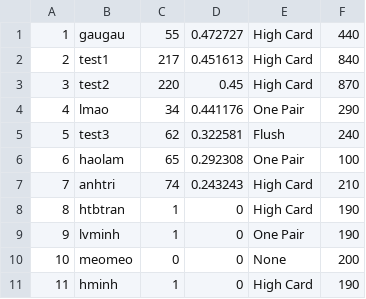
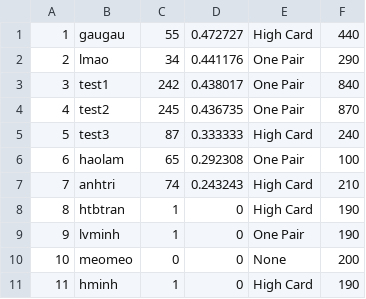
Before and after one commit to haolamnm/poker-game, a CSV file: include/storage/leaderboard.csv, drawn as a sheet; removed rows and columns are numbered as before the commit, all else as after; the diff names each change by its address in the sheet, - before the commit and + after, or states it on an @@ line.

```diff
--- a/include/storage/leaderboard.csv
+++ b/include/storage/leaderboard.csv
-row 2: 2 | test1 | 217 | 0.451613 | High Card | 840
-row 3: 3 | test2 | 220 | 0.45 | High Card | 870
@@ column A renumbered in row 2 @@
+row 3: 3 | test1 | 242 | 0.438017 | One Pair | 840
+row 4: 4 | test2 | 245 | 0.436735 | One Pair | 870
-C5: 62
+C5: 87
-D5: 0.322581
+D5: 0.333333
-E5: Flush
+E5: High Card
```
Also changed, not shown: include/storage/storage.csv, 20 other files.
